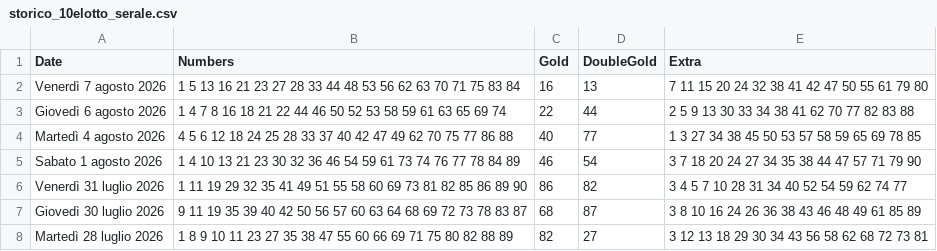
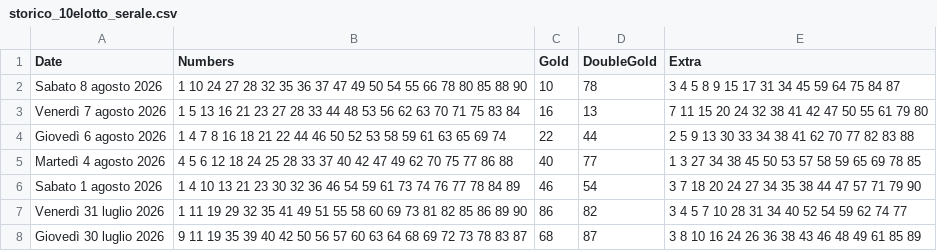
Before and after one commit to ilCamillo/lotto-serale-data, a CSV file: storico_10elotto_serale.csv, drawn as a sheet; only a part is shown; the shorter side is filled out with more unchanged rows; the diff names each change by its address in the sheet, - before the commit and + after, or states it on an @@ line.

```diff
--- a/storico_10elotto_serale.csv
+++ b/storico_10elotto_serale.csv
+row 2: Sabato 8 agosto 2026 | 1 10 24 27 28 32 35 36 37 47 49 50 54 55 66 78 80 85 88 90 | 10 | 78 | 3 4 5 8 9 15 17 31 34 45 59 64 75 84 87
```
Also changed, not shown: 1 other file.
